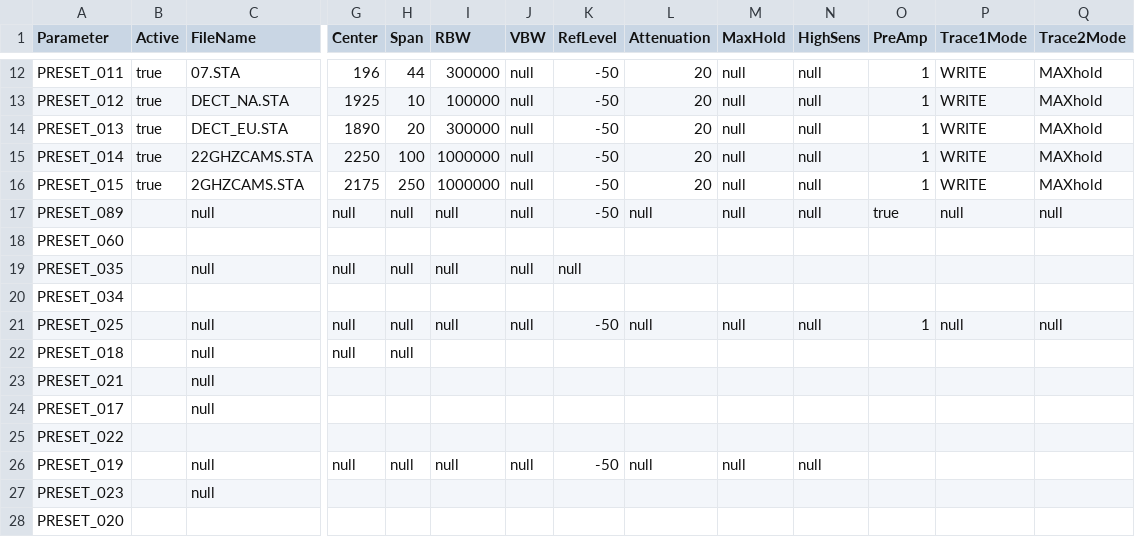
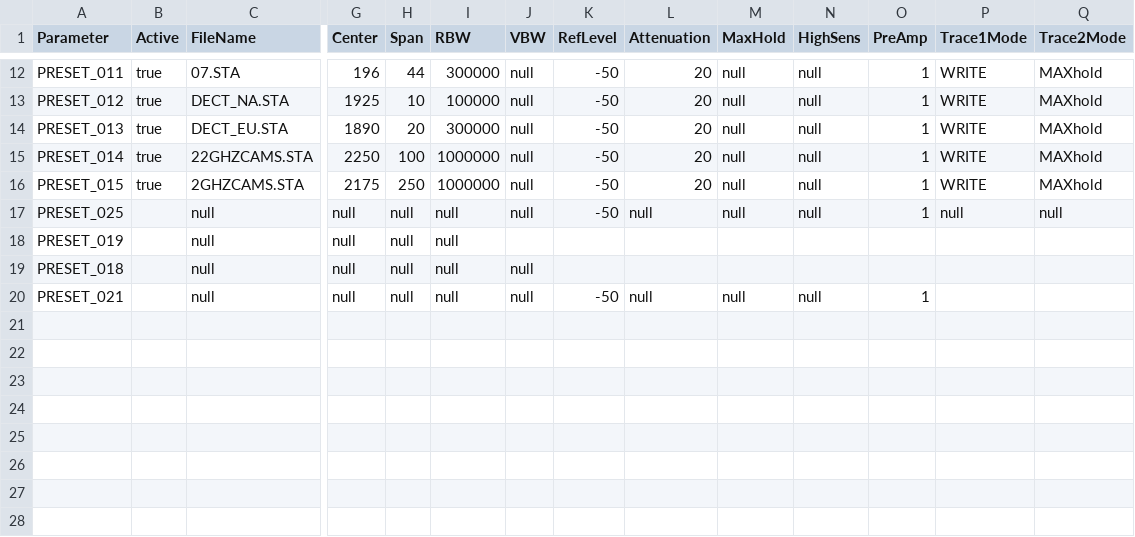
Before and after one commit to APKaudio/OPEN-AIR, a CSV file: DATA/presets.csv, drawn as a sheet; only a part is shown, gaps mark what is left out; removed rows and columns are numbered as before the commit, all else as after; rows hold the shown columns only; the diff names each change by its address in the sheet, - before the commit and + after, or states it on an @@ line.

```diff
--- a/DATA/presets.csv
+++ b/DATA/presets.csv
-row 17: PRESET_089 |  | null | null | null | null | null | -50 | null | null | null | true | null | null
-row 18: PRESET_060
-row 19: PRESET_035 |  | null | null | null | null | null | null
-row 20: PRESET_034
+row 18: PRESET_019 |  | null | null | null | null
-I19 (RBW): (empty)
+I19 (RBW): null
-J19 (VBW): (empty)
+J19 (VBW): null
-row 23: PRESET_021 |  | null
-row 24: PRESET_017 |  | null
-row 25: PRESET_022
-A20 (Parameter): PRESET_019
+A20 (Parameter): PRESET_021
-O20 (PreAmp): (empty)
+O20 (PreAmp): 1
-row 27: PRESET_023 |  | null
-row 28: PRESET_020
```
Also changed, not shown: DATA/MARKERS.csv, 11 other files.
